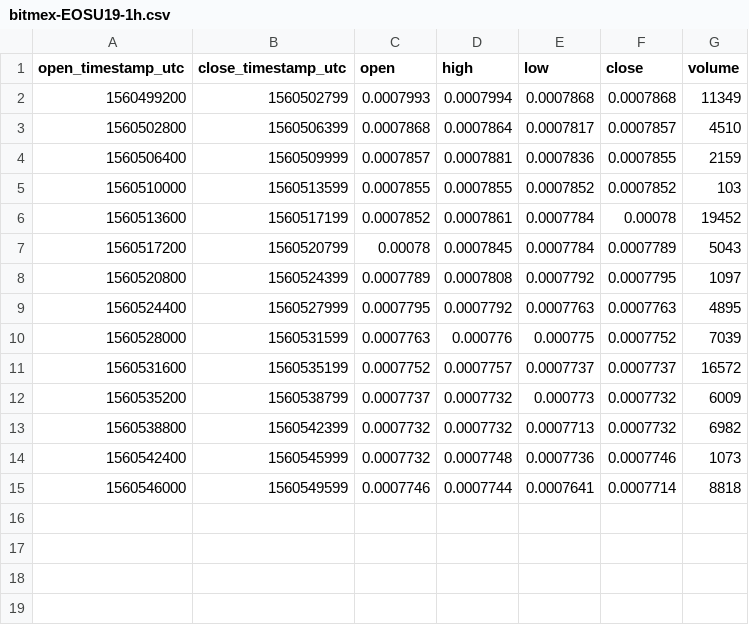
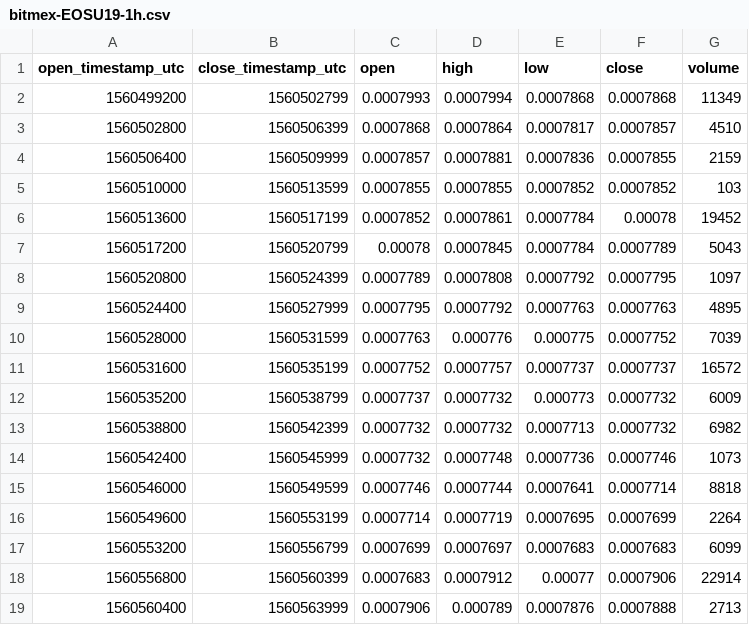
Before and after one commit to cryptobigbro/bitmex-EOSU19, a CSV file: bitmex-EOSU19-1h.csv, drawn as a sheet; the diff names each change by its address in the sheet, - before the commit and + after, or states it on an @@ line.

Commit message:
Update OHLCV data.

```diff
--- a/bitmex-EOSU19-1h.csv
+++ b/bitmex-EOSU19-1h.csv
+row 16: 1560549600 | 1560553199 | 0.0007714 | 0.0007719 | 0.0007695 | 0.0007699 | 2264
+row 17: 1560553200 | 1560556799 | 0.0007699 | 0.0007697 | 0.0007683 | 0.0007683 | 6099
+row 18: 1560556800 | 1560560399 | 0.0007683 | 0.0007912 | 0.00077 | 0.0007906 | 22914
+row 19: 1560560400 | 1560563999 | 0.0007906 | 0.000789 | 0.0007876 | 0.0007888 | 2713
```
Also changed, not shown: 2 other files.
